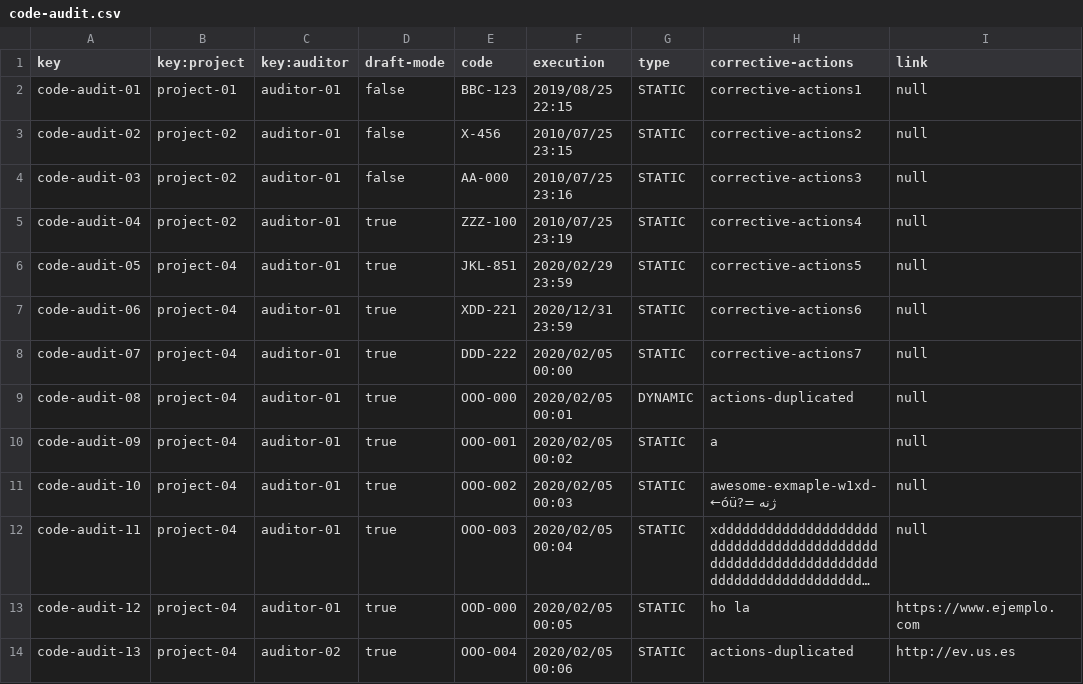
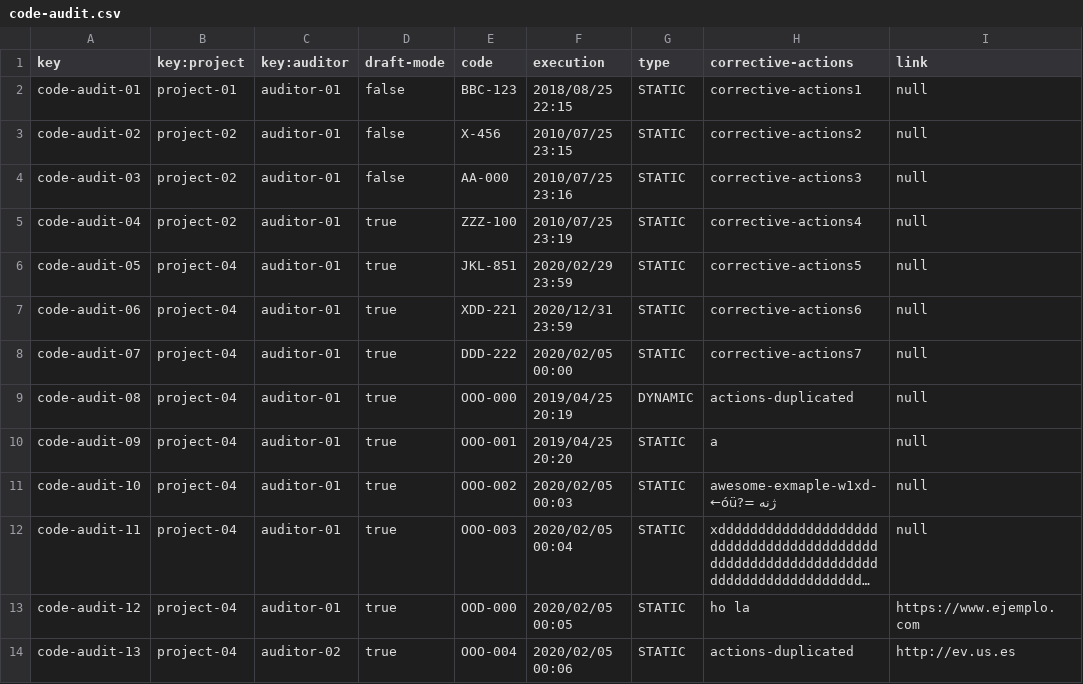
Before and after one commit to luchersol/Acme-SF-D03, a CSV file: src/main/webapp/WEB-INF/resources/sample-data/code-audit.csv, drawn as a sheet; only a part is shown; long unchanged cells end in …; the diff names each change by its address in the sheet, - before the commit and + after, or states it on an @@ line.

```diff
--- a/src/main/webapp/WEB-INF/resources/sample-data/code-audit.csv
+++ b/src/main/webapp/WEB-INF/resources/sample-data/code-audit.csv
-F2 (execution): 2019/08/25 22:15
+F2 (execution): 2018/08/25 22:15
-F9 (execution): 2020/02/05 00:01
+F9 (execution): 2019/04/25 20:19
-F10 (execution): 2020/02/05 00:02
+F10 (execution): 2019/04/25 20:20
```
Also changed, not shown: src/main/webapp/WEB-INF/resources/sample-data/audit-record.csv, 5 other files.
